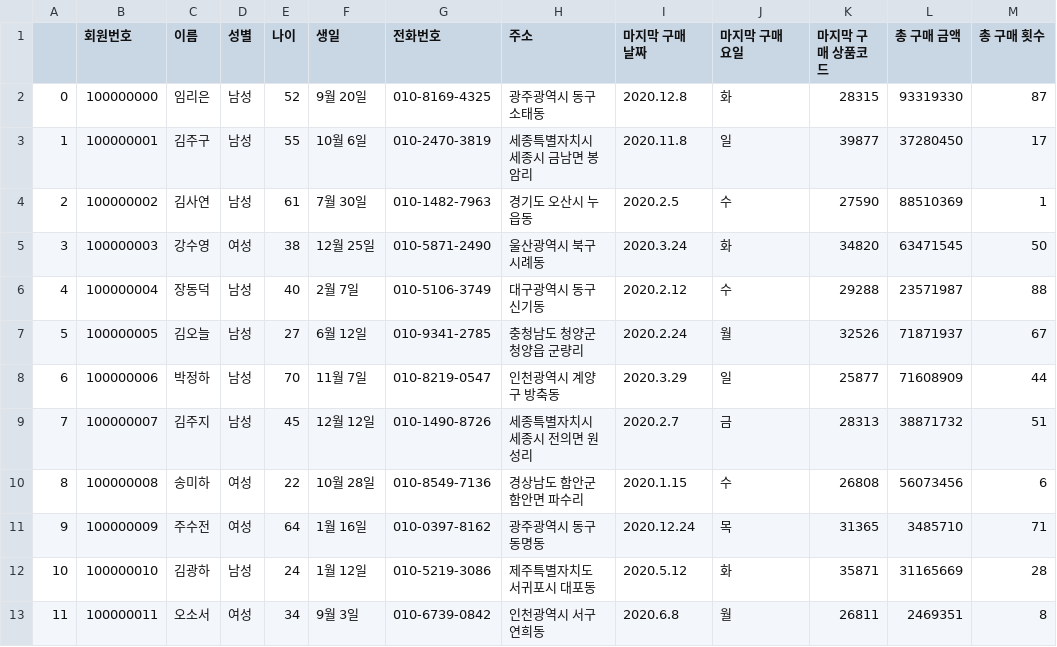
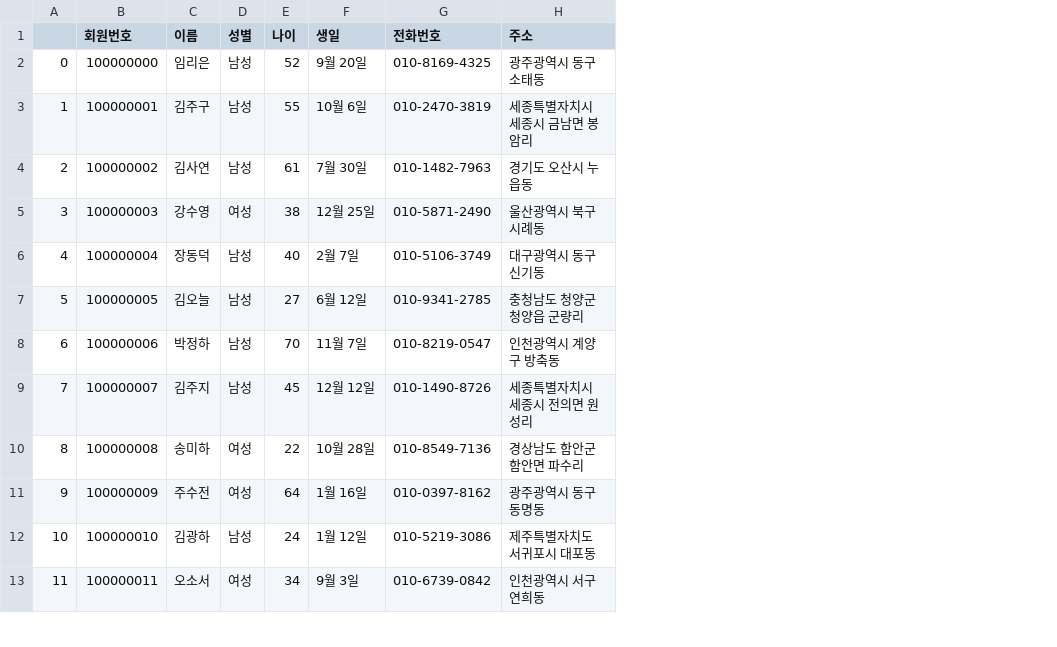
Before and after one commit to LRTK-CODER/DIL-Project, a CSV file: Sample/test_100.csv, drawn as a sheet; only a part is shown; the diff names each change by its address in the sheet, - before the commit and + after, or states it on an @@ line.

```diff
--- a/Sample/test_100.csv
+++ b/Sample/test_100.csv
-column I (마지막 구매 날짜), rows 2-13: 2020.12.8 | 2020.11.8 | 2020.2.5 | 2020.3.24 | 2020.2.12 | 2020.2.24 | 2020.3.29 | 2020.2.7 | 2020.1.15 | 2020.12.24 | 2020.5.12 | 2020.6.8
-column J (마지막 구매 요일), rows 2-13: 화 | 일 | 수 | 화 | 수 | 월 | 일 | 금 | 수 | 목 | 화 | 월
-column K (마지막 구매 상품코드), rows 2-13: 28315 | 39877 | 27590 | 34820 | 29288 | 32526 | 25877 | 28313 | 26808 | 31365 | 35871 | 26811
-column L (총 구매 금액), rows 2-13: 93319330 | 37280450 | 88510369 | 63471545 | 23571987 | 71871937 | 71608909 | 38871732 | 56073456 | 3485710 | 31165669 | 2469351
-column M (총 구매 횟수), rows 2-13: 87 | 17 | 1 | 50 | 88 | 67 | 44 | 51 | 6 | 71 | 28 | 8
```
Also changed, not shown: 20 other files.
